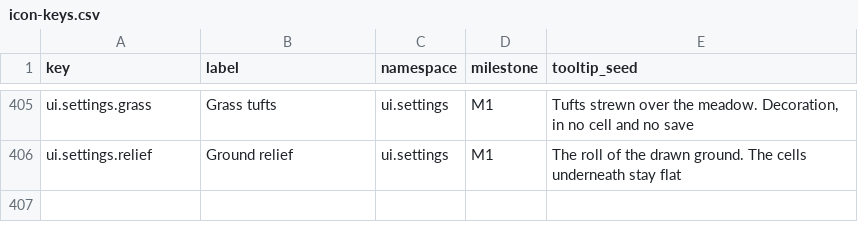
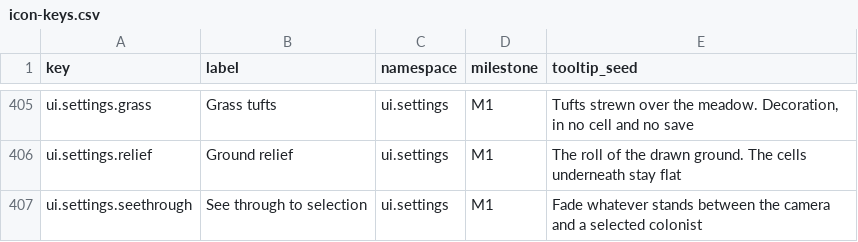
Before and after one commit to 1mitten/odyssey, a CSV file: docs/design/icon-keys.csv, drawn as a sheet; only a part is shown, gaps mark what is left out.

```diff
--- a/docs/design/icon-keys.csv
+++ b/docs/design/icon-keys.csv
@@ -406 +406,2 @@ ui.settings.grass,Grass tufts,ui.settings,M1,"Tufts strewn over the meadow. Deco
 ui.settings.relief,Ground relief,ui.settings,M1,"The roll of the drawn ground. The cells underneath stay flat"
+ui.settings.seethrough,See through to selection,ui.settings,M1,"Fade whatever stands between the camera and a selected colonist"
```
Also changed, not shown: 17 other files.
